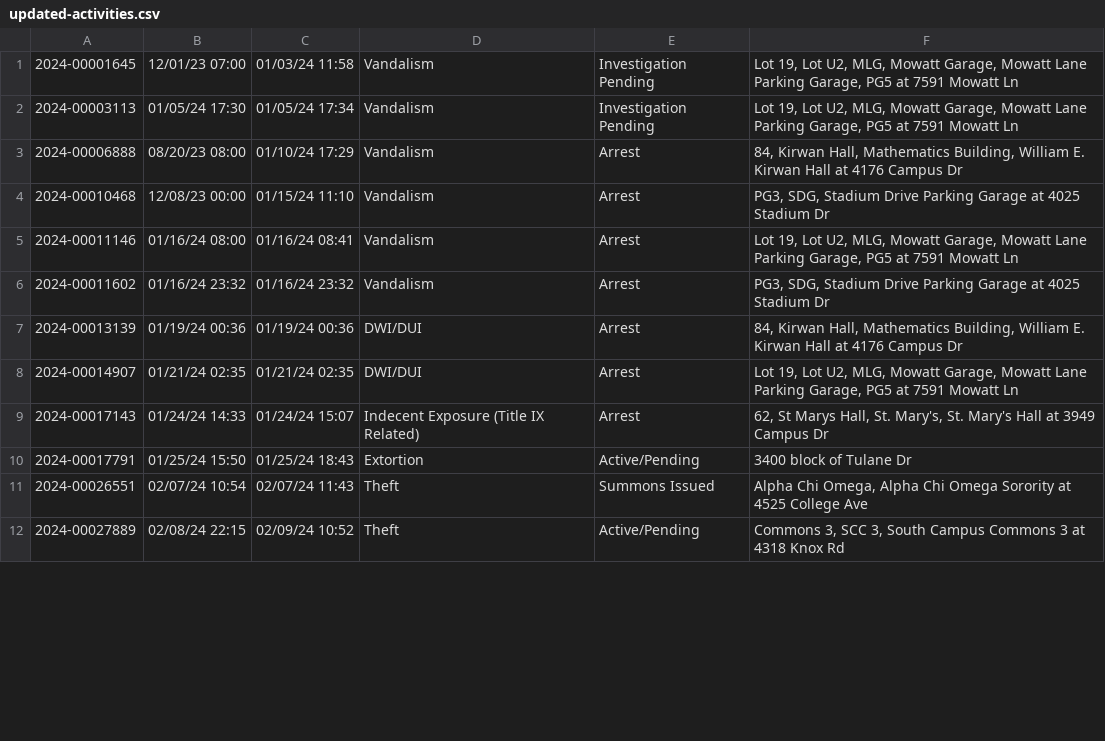
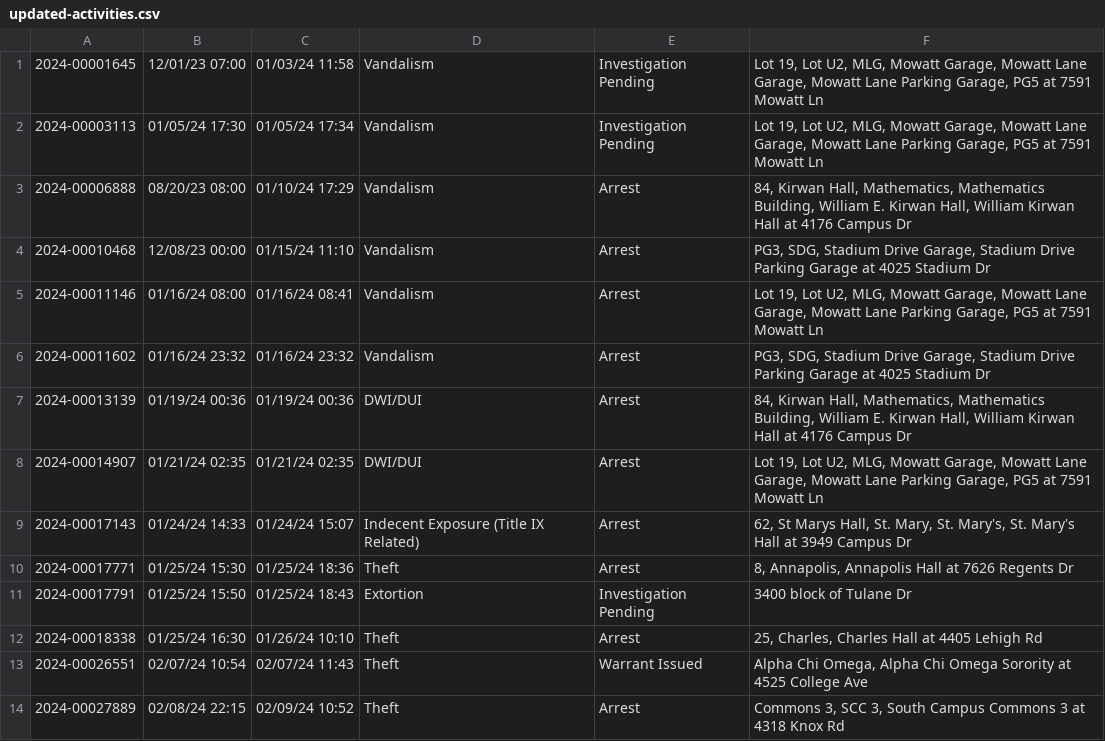
Before and after one commit to rachelmarconi/na-gov-upgrade, a CSV file: data/updated-activities.csv, drawn as a sheet; only a part is shown; the diff covers the shown part only.

```diff
--- a/data/updated-activities.csv
+++ b/data/updated-activities.csv
@@ -1,12 +1,14 @@
-2024-00001645,12/01/23 07:00,01/03/24 11:58,Vandalism,Investigation Pending,"Lot 19, Lot U2, MLG, Mowatt Garage, Mowatt Lane Parking Garage, PG5 at 7591  Mowatt  Ln"
-2024-00003113,01/05/24 17:30,01/05/24 17:34,Vandalism,Investigation Pending,"Lot 19, Lot U2, MLG, Mowatt Garage, Mowatt Lane Parking Garage, PG5 at 7591  Mowatt  Ln"
-2024-00006888,08/20/23 08:00,01/10/24 17:29,Vandalism,Arrest,"84, Kirwan Hall, Mathematics Building, William E. Kirwan Hall at 4176  Campus  Dr"
-2024-00010468,12/08/23 00:00,01/15/24 11:10,Vandalism,Arrest,"PG3, SDG, Stadium Drive Parking Garage at 4025  Stadium  Dr"
-2024-00011146,01/16/24 08:00,01/16/24 08:41,Vandalism,Arrest,"Lot 19, Lot U2, MLG, Mowatt Garage, Mowatt Lane Parking Garage, PG5 at 7591  Mowatt  Ln"
-2024-00011602,01/16/24 23:32,01/16/24 23:32,Vandalism,Arrest,"PG3, SDG, Stadium Drive Parking Garage at 4025  Stadium  Dr"
-2024-00013139,01/19/24 00:36,01/19/24 00:36,DWI/DUI,Arrest,"84, Kirwan Hall, Mathematics Building, William E. Kirwan Hall at 4176  Campus  Dr"
-2024-00014907,01/21/24 02:35,01/21/24 02:35,DWI/DUI,Arrest,"Lot 19, Lot U2, MLG, Mowatt Garage, Mowatt Lane Parking Garage, PG5 at 7591  Mowatt  Ln"
-2024-00017143,01/24/24 14:33,01/24/24 15:07,Indecent Exposure (Title IX Related),Arrest,"62, St Marys Hall, St. Mary's, St. Mary's Hall at 3949  Campus  Dr"
-2024-00017791,01/25/24 15:50,01/25/24 18:43,Extortion,Active/Pending,3400 block of  Tulane  Dr
-2024-00026551,02/07/24 10:54,02/07/24 11:43,Theft,Summons Issued,"Alpha Chi Omega, Alpha Chi Omega Sorority at 4525  College  Ave"
-2024-00027889,02/08/24 22:15,02/09/24 10:52,Theft,Active/Pending,"Commons 3, SCC 3, South Campus Commons 3 at 4318  Knox  Rd"
+2024-00001645,12/01/23 07:00,01/03/24 11:58,Vandalism,Investigation Pending,"Lot 19, Lot U2, MLG, Mowatt Garage, Mowatt Lane Garage, Mowatt Lane Parking Garage, PG5 at 7591  Mowatt  Ln"
+2024-00003113,01/05/24 17:30,01/05/24 17:34,Vandalism,Investigation Pending,"Lot 19, Lot U2, MLG, Mowatt Garage, Mowatt Lane Garage, Mowatt Lane Parking Garage, PG5 at 7591  Mowatt  Ln"
+2024-00006888,08/20/23 08:00,01/10/24 17:29,Vandalism,Arrest,"84, Kirwan Hall, Mathematics, Mathematics Building, William E. Kirwan Hall, William Kirwan Hall at 4176  Campus  Dr"
+2024-00010468,12/08/23 00:00,01/15/24 11:10,Vandalism,Arrest,"PG3, SDG, Stadium Drive Garage, Stadium Drive Parking Garage at 4025  Stadium  Dr"
+2024-00011146,01/16/24 08:00,01/16/24 08:41,Vandalism,Arrest,"Lot 19, Lot U2, MLG, Mowatt Garage, Mowatt Lane Garage, Mowatt Lane Parking Garage, PG5 at 7591  Mowatt  Ln"
+2024-00011602,01/16/24 23:32,01/16/24 23:32,Vandalism,Arrest,"PG3, SDG, Stadium Drive Garage, Stadium Drive Parking Garage at 4025  Stadium  Dr"
+2024-00013139,01/19/24 00:36,01/19/24 00:36,DWI/DUI,Arrest,"84, Kirwan Hall, Mathematics, Mathematics Building, William E. Kirwan Hall, William Kirwan Hall at 4176  Campus  Dr"
+2024-00014907,01/21/24 02:35,01/21/24 02:35,DWI/DUI,Arrest,"Lot 19, Lot U2, MLG, Mowatt Garage, Mowatt Lane Garage, Mowatt Lane Parking Garage, PG5 at 7591  Mowatt  Ln"
+2024-00017143,01/24/24 14:33,01/24/24 15:07,Indecent Exposure (Title IX Related),Arrest,"62, St Marys Hall, St. Mary, St. Mary's, St. Mary's Hall at 3949  Campus  Dr"
+2024-00017771,01/25/24 15:30,01/25/24 18:36,Theft,Arrest,"8, Annapolis, Annapolis Hall at 7626  Regents  Dr"
+2024-00017791,01/25/24 15:50,01/25/24 18:43,Extortion,Investigation Pending,3400 block of  Tulane  Dr
+2024-00018338,01/25/24 16:30,01/26/24 10:10,Theft,Arrest,"25, Charles, Charles Hall at 4405  Lehigh  Rd"
+2024-00026551,02/07/24 10:54,02/07/24 11:43,Theft,Warrant Issued,"Alpha Chi Omega, Alpha Chi Omega Sorority at 4525  College  Ave"
+2024-00027889,02/08/24 22:15,02/09/24 10:52,Theft,Arrest,"Commons 3, SCC 3, South Campus Commons 3 at 4318  Knox  Rd"
```
Also changed, not shown: 7 added rows and 65 edited cells elsewhere in this file, 2 other files.
